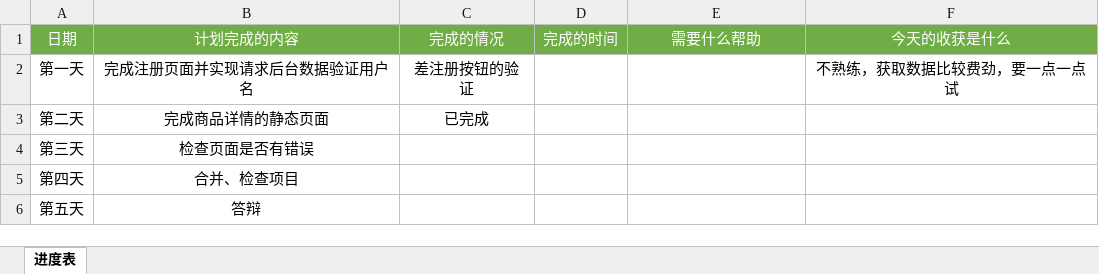
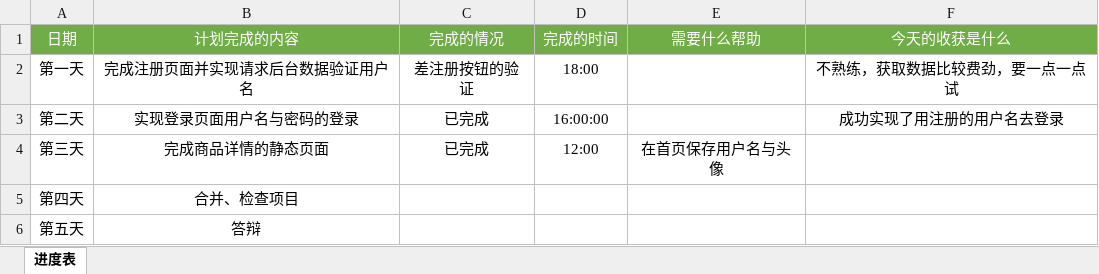
Before and after one commit to 15735800021/liangcan, an Excel workbook: 【北京】-赵灿进度表.xlsx, sheet 进度表, drawn as a sheet; values as stored, in another font and other column widths than the file's, no borders; the diff names each change by its address in the sheet, - before the commit and + after, or states it on an @@ line.

Commit message:
更新进度表

```diff
--- a/【北京】-赵灿进度表.xlsx (sheet 进度表)
+++ b/【北京】-赵灿进度表.xlsx (sheet 进度表)
-D2 (完成的时间): (empty)
+D2 (完成的时间): 18:00
-B3 (计划完成的内容): 完成商品详情的静态页面
+B3 (计划完成的内容): 实现登录页面用户名与密码的登录
-D3 (完成的时间): (empty)
+D3 (完成的时间): 16:00:00
-F3 (今天的收获是什么): (empty)
+F3 (今天的收获是什么): 成功实现了用注册的用户名去登录
-B4 (计划完成的内容): 检查页面是否有错误
+B4 (计划完成的内容): 完成商品详情的静态页面
-C4 (完成的情况): (empty)
+C4 (完成的情况): 已完成
-D4 (完成的时间): (empty)
+D4 (完成的时间): 12:00
-E4 (需要什么帮助): (empty)
+E4 (需要什么帮助): 在首页保存用户名与头像
```
